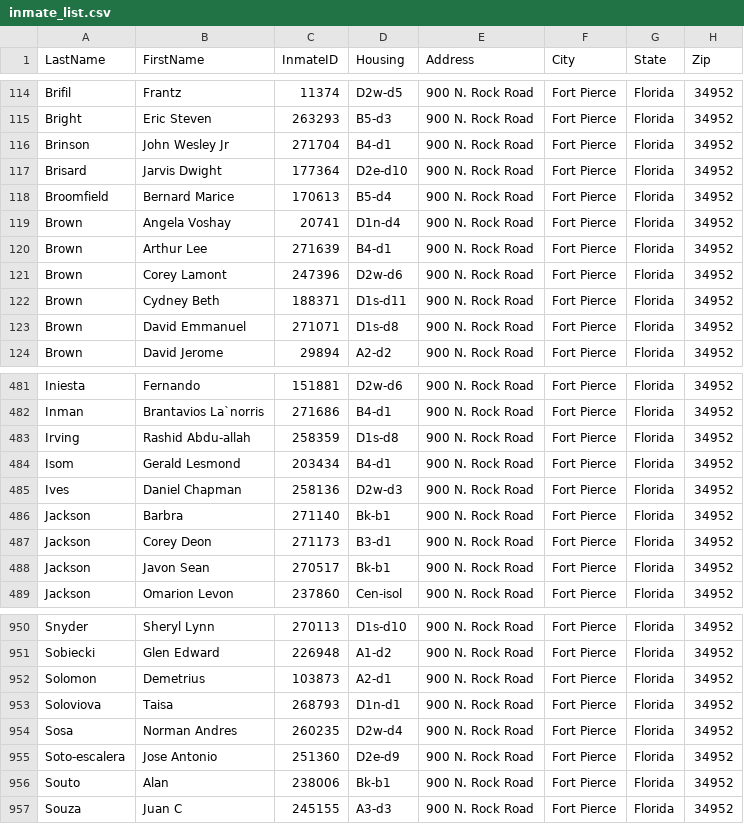
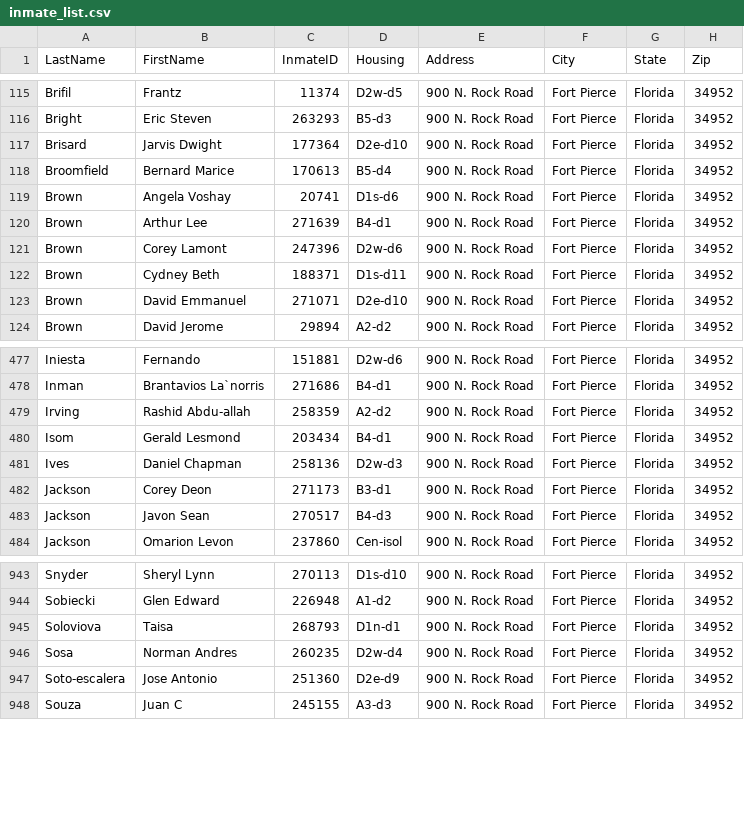
Before and after one commit to webrezaul/david, a CSV file: inmate_list.csv, drawn as a sheet; only a part is shown, gaps mark what is left out; the diff covers the shown part only.

```diff
--- a/inmate_list.csv
+++ b/inmate_list.csv
@@ -115,6 +116,5 @@ Brifil,Frantz,11374,D2w-d5,900 N. Rock Road,Fort Pierce,Florida,34952
 Bright,Eric Steven,263293,B5-d3,900 N. Rock Road,Fort Pierce,Florida,34952
-Brinson,John Wesley Jr,271704,B4-d1,900 N. Rock Road,Fort Pierce,Florida,34952
 Brisard,Jarvis Dwight,177364,D2e-d10,900 N. Rock Road,Fort Pierce,Florida,34952
 Broomfield,Bernard Marice,170613,B5-d4,900 N. Rock Road,Fort Pierce,Florida,34952
-Brown,Angela Voshay,20741,D1n-d4,900 N. Rock Road,Fort Pierce,Florida,34952
+Brown,Angela Voshay,20741,D1s-d6,900 N. Rock Road,Fort Pierce,Florida,34952
 Brown,Arthur Lee,271639,B4-d1,900 N. Rock Road,Fort Pierce,Florida,34952
@@ -122,3 +122,3 @@ Brown,Corey Lamont,247396,D2w-d6,900 N. Rock Road,Fort Pierce,Florida,34952
 Brown,Cydney Beth,188371,D1s-d11,900 N. Rock Road,Fort Pierce,Florida,34952
-Brown,David Emmanuel,271071,D1s-d8,900 N. Rock Road,Fort Pierce,Florida,34952
+Brown,David Emmanuel,271071,D2e-d10,900 N. Rock Road,Fort Pierce,Florida,34952
 Brown,David Jerome,29894,A2-d2,900 N. Rock Road,Fort Pierce,Florida,34952
@@ -482,8 +478,7 @@ Iniesta,Fernando,151881,D2w-d6,900 N. Rock Road,Fort Pierce,Florida,34952
 Inman,Brantavios La`norris,271686,B4-d1,900 N. Rock Road,Fort Pierce,Florida,34952
-Irving,Rashid Abdu-allah,258359,D1s-d8,900 N. Rock Road,Fort Pierce,Florida,34952
+Irving,Rashid Abdu-allah,258359,A2-d2,900 N. Rock Road,Fort Pierce,Florida,34952
 Isom,Gerald Lesmond,203434,B4-d1,900 N. Rock Road,Fort Pierce,Florida,34952
 Ives,Daniel Chapman,258136,D2w-d3,900 N. Rock Road,Fort Pierce,Florida,34952
-Jackson,Barbra,271140,Bk-b1,900 N. Rock Road,Fort Pierce,Florida,34952
 Jackson,Corey Deon,271173,B3-d1,900 N. Rock Road,Fort Pierce,Florida,34952
-Jackson,Javon Sean,270517,Bk-b1,900 N. Rock Road,Fort Pierce,Florida,34952
+Jackson,Javon Sean,270517,B4-d3,900 N. Rock Road,Fort Pierce,Florida,34952
 Jackson,Omarion Levon,237860,Cen-isol,900 N. Rock Road,Fort Pierce,Florida,34952
@@ -951,3 +944,2 @@ Snyder,Sheryl Lynn,270113,D1s-d10,900 N. Rock Road,Fort Pierce,Florida,34952
 Sobiecki,Glen Edward,226948,A1-d2,900 N. Rock Road,Fort Pierce,Florida,34952
-Solomon,Demetrius,103873,A2-d1,900 N. Rock Road,Fort Pierce,Florida,34952
 Soloviova,Taisa,268793,D1n-d1,900 N. Rock Road,Fort Pierce,Florida,34952
@@ -955,3 +947,2 @@ Sosa,Norman Andres,260235,D2w-d4,900 N. Rock Road,Fort Pierce,Florida,34952
 Soto-escalera,Jose Antonio,251360,D2e-d9,900 N. Rock Road,Fort Pierce,Florida,34952
-Souto,Alan,238006,Bk-b1,900 N. Rock Road,Fort Pierce,Florida,34952
 Souza,Juan C,245155,A3-d3,900 N. Rock Road,Fort Pierce,Florida,34952
```
Also changed, not shown: 6 added rows, 11 removed rows and 20 edited cells elsewhere in this file, 1 other file.
